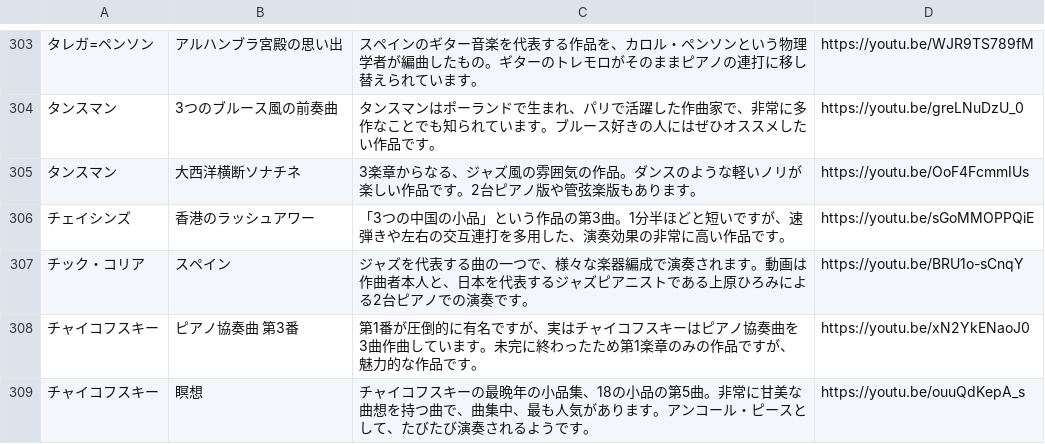
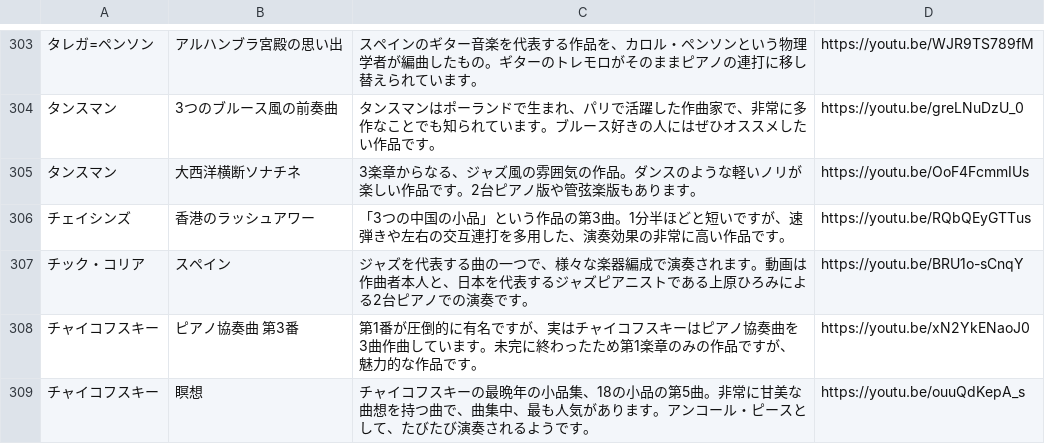
Before and after one commit to PoloLavapies/twitter_bot, a TSV file: pieces.tsv, drawn as a sheet; only a part is shown, gaps mark what is left out; the diff covers the shown part only; the diff names each change by its address in the sheet, - before the commit and + after, or states it on an @@ line.

```diff
--- a/pieces.tsv
+++ b/pieces.tsv
-D306: https://youtu.be/sGoMMOPPQiE
+D306: https://youtu.be/RQbQEyGTTus
```
Also changed, not shown: 1 added row and 6 edited cells elsewhere in this file.
